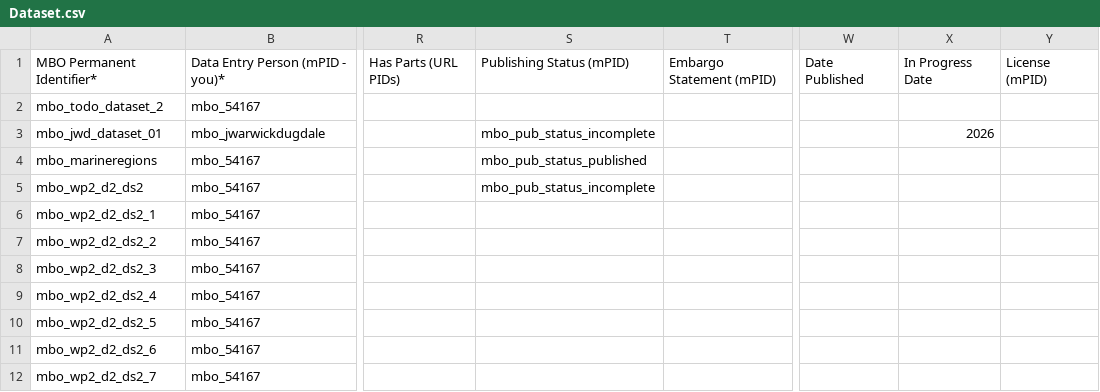
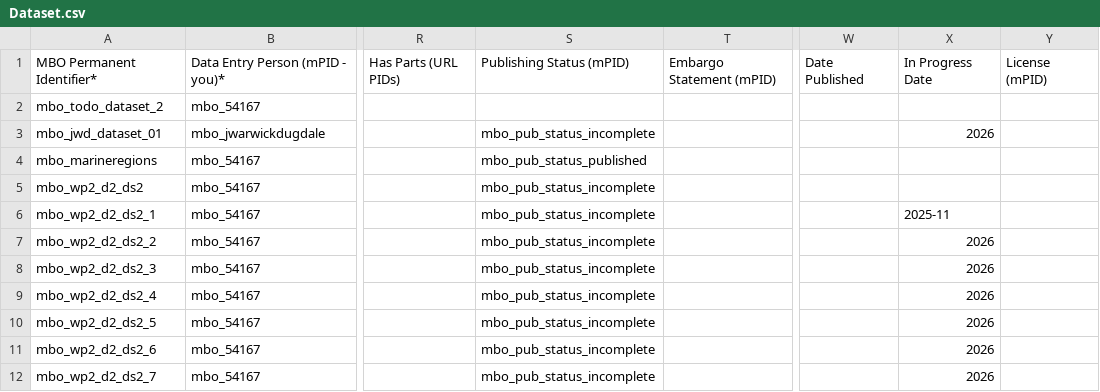
Before and after one commit to vliz-be-opsci/mbo-csv-to-json-ld, a CSV file: data/Dataset.csv, drawn as a sheet; only a part is shown, gaps mark what is left out; the diff names each change by its address in the sheet, - before the commit and + after, or states it on an @@ line.

```diff
--- a/data/Dataset.csv
+++ b/data/Dataset.csv
-S6:S12: (empty)
+S6:S12: mbo_pub_status_incomplete
-X6: (empty)
+X6: 2025-11
-X7:X12: (empty)
+X7:X12: 2026
```
Also changed, not shown: data/Action.csv, data/Audience.csv.
